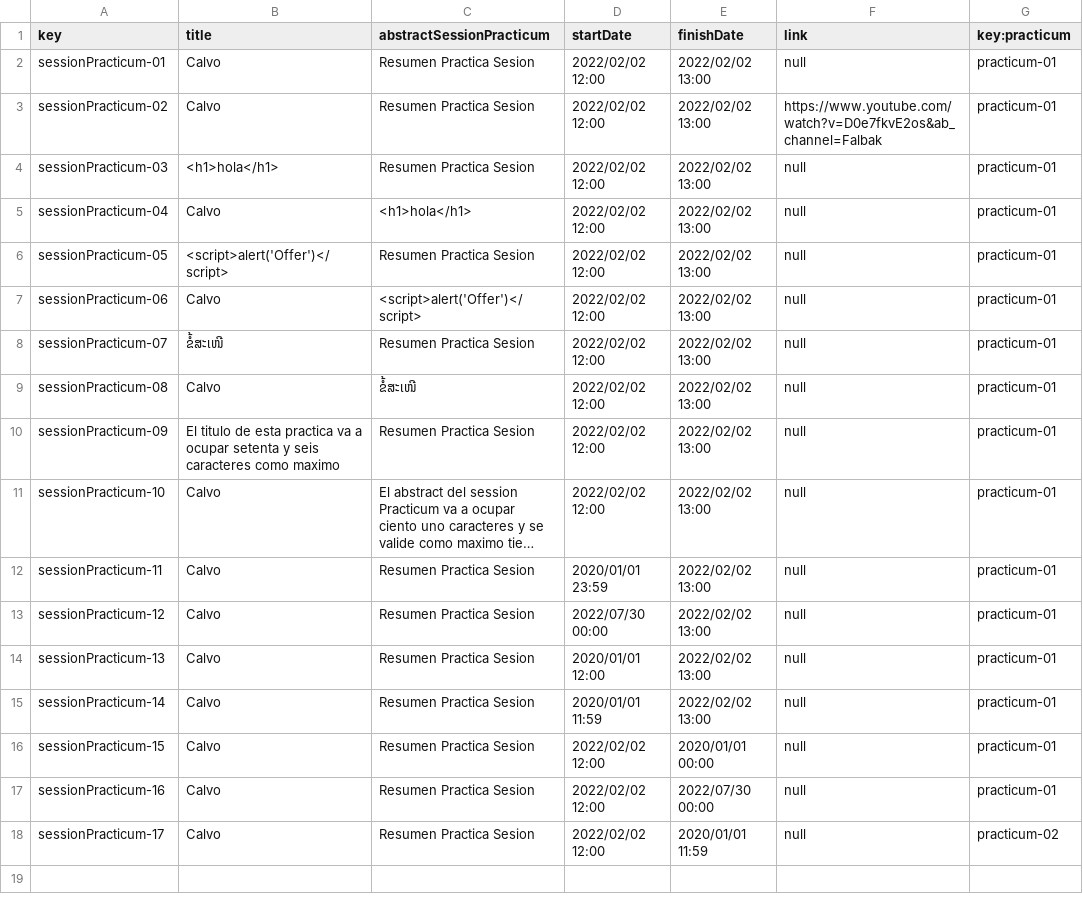
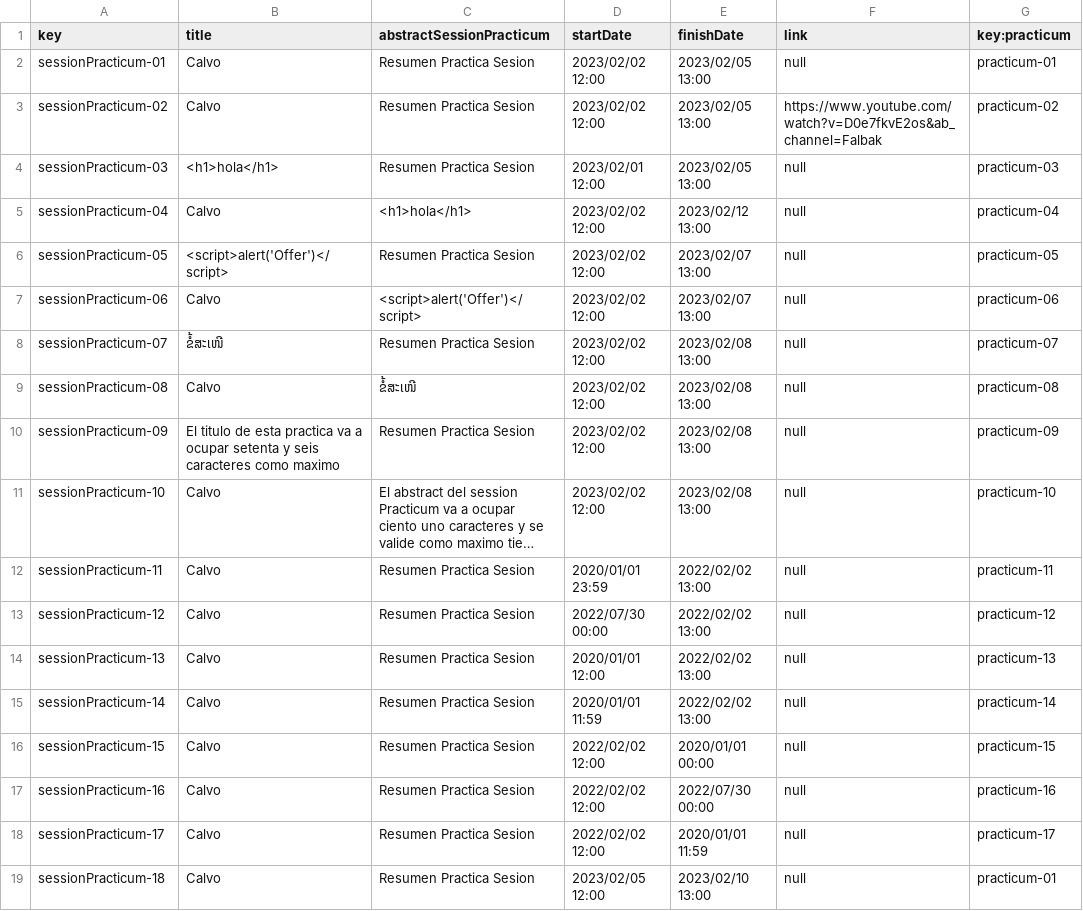
Before and after one commit to marizqlav/Acme-L3-C1.04.14, a CSV file: src/main/webapp/WEB-INF/resources/sample-data/sessionPracticum.csv, drawn as a sheet; long unchanged cells end in …; the diff names each change by its address in the sheet, - before the commit and + after, or states it on an @@ line.

```diff
--- a/src/main/webapp/WEB-INF/resources/sample-data/sessionPracticum.csv
+++ b/src/main/webapp/WEB-INF/resources/sample-data/sessionPracticum.csv
-D2:D3 (startDate): 2022/02/02 12:00
+D2:D3 (startDate): 2023/02/02 12:00
-E2:E4 (finishDate): 2022/02/02 13:00
+E2:E4 (finishDate): 2023/02/05 13:00
-G3 (key:practicum): practicum-01
+G3 (key:practicum): practicum-02
-D4 (startDate): 2022/02/02 12:00
+D4 (startDate): 2023/02/01 12:00
-G4 (key:practicum): practicum-01
+G4 (key:practicum): practicum-03
-D5:D11 (startDate): 2022/02/02 12:00
+D5:D11 (startDate): 2023/02/02 12:00
-E5 (finishDate): 2022/02/02 13:00
+E5 (finishDate): 2023/02/12 13:00
-G5 (key:practicum): practicum-01
+G5 (key:practicum): practicum-04
-E6:E7 (finishDate): 2022/02/02 13:00
+E6:E7 (finishDate): 2023/02/07 13:00
-G6 (key:practicum): practicum-01
+G6 (key:practicum): practicum-05
-G7 (key:practicum): practicum-01
+G7 (key:practicum): practicum-06
-E8:E11 (finishDate): 2022/02/02 13:00
+E8:E11 (finishDate): 2023/02/08 13:00
-G8 (key:practicum): practicum-01
+G8 (key:practicum): practicum-07
-G9 (key:practicum): practicum-01
+G9 (key:practicum): practicum-08
-G10 (key:practicum): practicum-01
+G10 (key:practicum): practicum-09
-G11 (key:practicum): practicum-01
+G11 (key:practicum): practicum-10
-G12 (key:practicum): practicum-01
+G12 (key:practicum): practicum-11
-G13 (key:practicum): practicum-01
+G13 (key:practicum): practicum-12
-G14 (key:practicum): practicum-01
+G14 (key:practicum): practicum-13
-G15 (key:practicum): practicum-01
+G15 (key:practicum): practicum-14
-G16 (key:practicum): practicum-01
+G16 (key:practicum): practicum-15
-G17 (key:practicum): practicum-01
+G17 (key:practicum): practicum-16
-G18 (key:practicum): practicum-02
+G18 (key:practicum): practicum-17
+row 19: sessionPracticum-18 | Calvo | Resumen Practica Sesion | 2023/02/05 12:00 | 2023/02/10 13:00 | null | practicum-01
```
Also changed, not shown: src/main/webapp/WEB-INF/resources/sample-data/practicum.csv, 15 other files.
